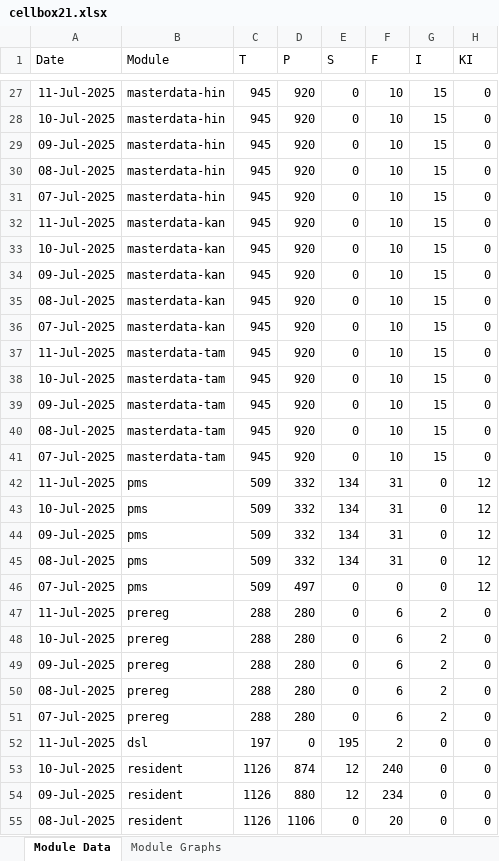
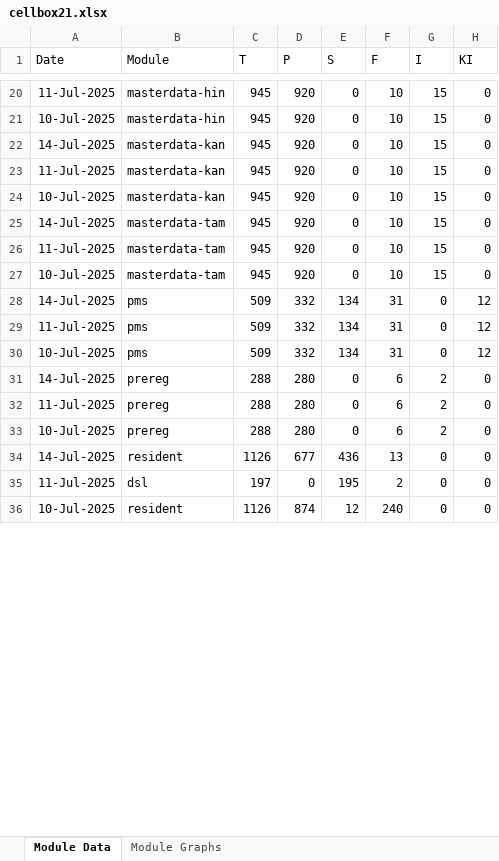
Before and after one commit to mosip/mosip-labs, an Excel workbook: minio-report-tracker/xlxs/cellbox21.xlsx, sheet Module Data, drawn as a sheet; only a part is shown, gaps mark what is left out; values as stored, in another font and other column widths than the file's, no borders; removed rows and columns are numbered as before the commit, all else as after; the diff covers the shown part only; the diff names each change by its address in the sheet, - before the commit and + after, or states it on an @@ line.

```diff
--- a/minio-report-tracker/xlxs/cellbox21.xlsx (sheet Module Data)
+++ b/minio-report-tracker/xlxs/cellbox21.xlsx (sheet Module Data)
-A22 (Date): 09-Jul-2025
+A22 (Date): 14-Jul-2025
-B22 (Module): masterdata-hin
+B22 (Module): masterdata-kan
-row 30: 08-Jul-2025 | masterdata-hin | 945 | 920 | 0 | 10 | 15 | 0
-row 31: 07-Jul-2025 | masterdata-hin | 945 | 920 | 0 | 10 | 15 | 0
-A25 (Date): 09-Jul-2025
+A25 (Date): 14-Jul-2025
-B25 (Module): masterdata-kan
+B25 (Module): masterdata-tam
-row 35: 08-Jul-2025 | masterdata-kan | 945 | 920 | 0 | 10 | 15 | 0
-row 36: 07-Jul-2025 | masterdata-kan | 945 | 920 | 0 | 10 | 15 | 0
-row 39: 09-Jul-2025 | masterdata-tam | 945 | 920 | 0 | 10 | 15 | 0
-row 40: 08-Jul-2025 | masterdata-tam | 945 | 920 | 0 | 10 | 15 | 0
-row 41: 07-Jul-2025 | masterdata-tam | 945 | 920 | 0 | 10 | 15 | 0
+row 28: 14-Jul-2025 | pms | 509 | 332 | 134 | 31 | 0 | 12
-row 44: 09-Jul-2025 | pms | 509 | 332 | 134 | 31 | 0 | 12
-row 45: 08-Jul-2025 | pms | 509 | 332 | 134 | 31 | 0 | 12
-row 46: 07-Jul-2025 | pms | 509 | 497 | 0 | 0 | 0 | 12
+row 31: 14-Jul-2025 | prereg | 288 | 280 | 0 | 6 | 2 | 0
-row 49: 09-Jul-2025 | prereg | 288 | 280 | 0 | 6 | 2 | 0
-row 50: 08-Jul-2025 | prereg | 288 | 280 | 0 | 6 | 2 | 0
-row 51: 07-Jul-2025 | prereg | 288 | 280 | 0 | 6 | 2 | 0
+row 34: 14-Jul-2025 | resident | 1126 | 677 | 436 | 13 | 0 | 0
-row 54: 09-Jul-2025 | resident | 1126 | 880 | 12 | 234 | 0 | 0
-row 55: 08-Jul-2025 | resident | 1126 | 1106 | 0 | 20 | 0 | 0
```
Also changed, not shown: 5 added rows, 15 removed rows and 14 edited cells elsewhere in this sheet, charts or pictures, minio-report-tracker/xlxs/collab.xlsx, minio-report-tracker/xlxs/dev-int.xlsx, 13 other files.
